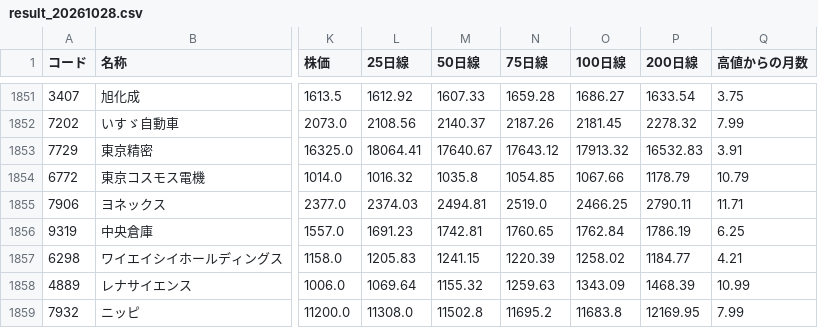
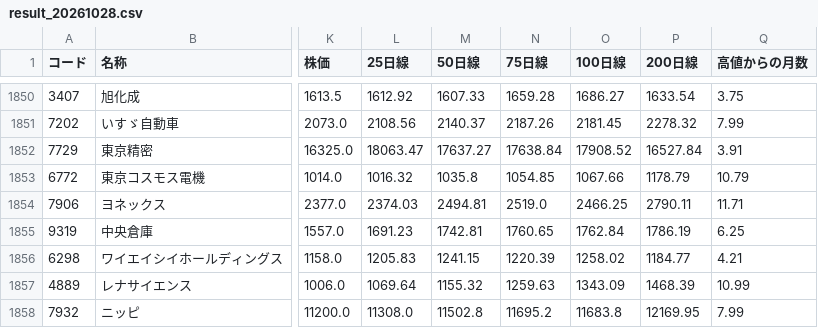
Before and after one commit to max07min-beep/stock-screener, a CSV file: history/result_20261028.csv, drawn as a sheet; only a part is shown, gaps mark what is left out; addresses are those after the commit; the diff covers the shown part only; the diff names each change by its address in the sheet, - before the commit and + after, or states it on an @@ line.

```diff
--- a/history/result_20261028.csv
+++ b/history/result_20261028.csv
-L1852 (25日線): 18064.41
+L1852 (25日線): 18063.47
-M1852 (50日線): 17640.67
+M1852 (50日線): 17637.27
-N1852 (75日線): 17643.12
+N1852 (75日線): 17638.84
-O1852 (100日線): 17913.32
+O1852 (100日線): 17908.52
-P1852 (200日線): 16532.83
+P1852 (200日線): 16527.84
```
Also changed, not shown: 1 added row, 1 removed row and 17 edited cells elsewhere in this file, history/forward_flags.csv, history/forward_summary.csv, 9 other files.
